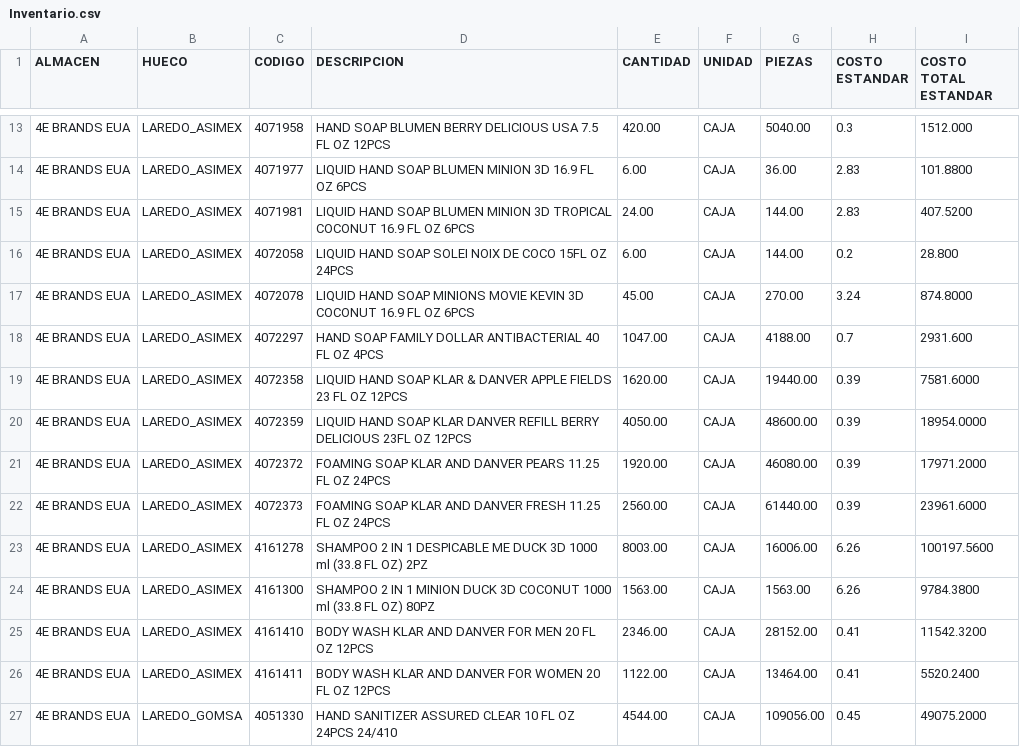
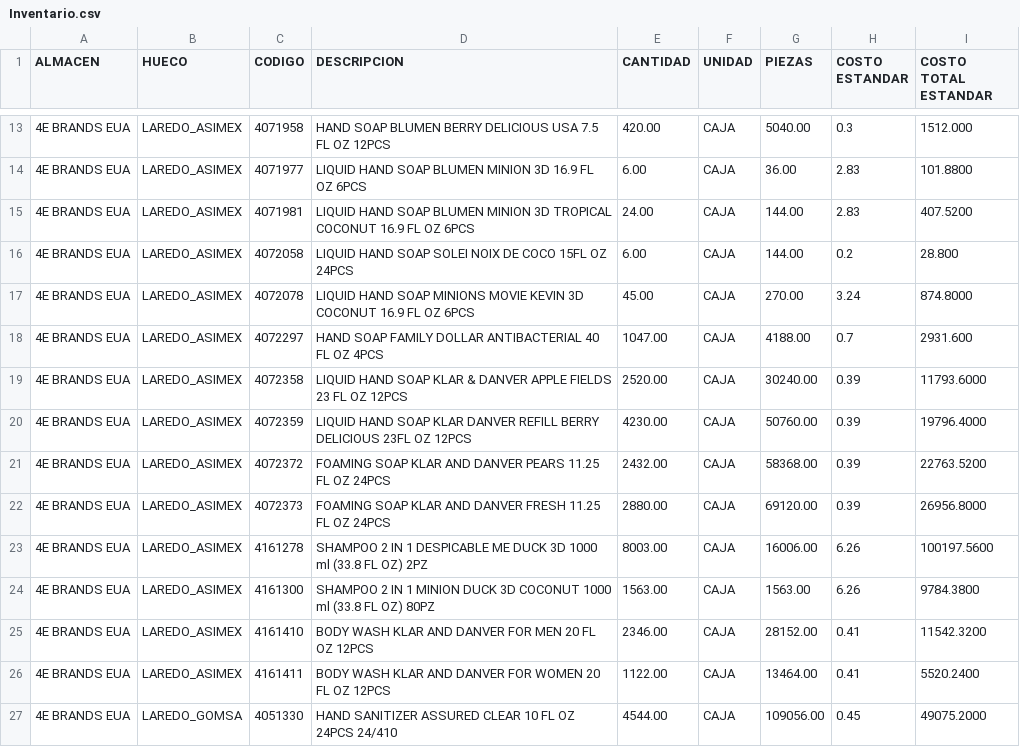
Before and after one commit to rmquiroz/inventarios.v1.1, a CSV file: tomainventariosv1.1/4E-BRANDS-EUA/Inventario.csv, drawn as a sheet; only a part is shown, gaps mark what is left out; the diff covers the shown part only.

```diff
--- a/tomainventariosv1.1/4E-BRANDS-EUA/Inventario.csv
+++ b/tomainventariosv1.1/4E-BRANDS-EUA/Inventario.csv
@@ -18,6 +18,6 @@ ALMACEN,HUECO,CODIGO,DESCRIPCION,CANTIDAD,UNIDAD,PIEZAS,COSTO ESTANDAR,COSTO TOT
 4E BRANDS EUA,LAREDO_ASIMEX,4072297,HAND SOAP FAMILY DOLLAR ANTIBACTERIAL 40 FL OZ 4PCS,1047.00,CAJA,4188.00,0.7,2931.600
-4E BRANDS EUA,LAREDO_ASIMEX,4072358,LIQUID HAND SOAP KLAR & DANVER APPLE FIELDS 23 FL OZ 12PCS,1620.00,CAJA,19440.00,0.39,7581.6000
-4E BRANDS EUA,LAREDO_ASIMEX,4072359,LIQUID HAND SOAP KLAR DANVER REFILL BERRY DELICIOUS 23FL OZ 12PCS,4050.00,CAJA,48600.00,0.39,18954.0000
-4E BRANDS EUA,LAREDO_ASIMEX,4072372,FOAMING SOAP KLAR AND DANVER PEARS 11.25 FL OZ 24PCS,1920.00,CAJA,46080.00,0.39,17971.2000
-4E BRANDS EUA,LAREDO_ASIMEX,4072373,FOAMING SOAP KLAR AND DANVER FRESH 11.25 FL OZ 24PCS,2560.00,CAJA,61440.00,0.39,23961.6000
+4E BRANDS EUA,LAREDO_ASIMEX,4072358,LIQUID HAND SOAP KLAR & DANVER APPLE FIELDS 23 FL OZ 12PCS,2520.00,CAJA,30240.00,0.39,11793.6000
+4E BRANDS EUA,LAREDO_ASIMEX,4072359,LIQUID HAND SOAP KLAR DANVER REFILL BERRY DELICIOUS 23FL OZ 12PCS,4230.00,CAJA,50760.00,0.39,19796.4000
+4E BRANDS EUA,LAREDO_ASIMEX,4072372,FOAMING SOAP KLAR AND DANVER PEARS 11.25 FL OZ 24PCS,2432.00,CAJA,58368.00,0.39,22763.5200
+4E BRANDS EUA,LAREDO_ASIMEX,4072373,FOAMING SOAP KLAR AND DANVER FRESH 11.25 FL OZ 24PCS,2880.00,CAJA,69120.00,0.39,26956.8000
 4E BRANDS EUA,LAREDO_ASIMEX,4161278,SHAMPOO 2 IN 1 DESPICABLE ME DUCK 3D 1000 ml (33.8 FL OZ) 2PZ,8003.00,CAJA,16006.00,6.26,100197.5600
```
Also changed, not shown: 5 added rows and 27 edited cells elsewhere in this file.
